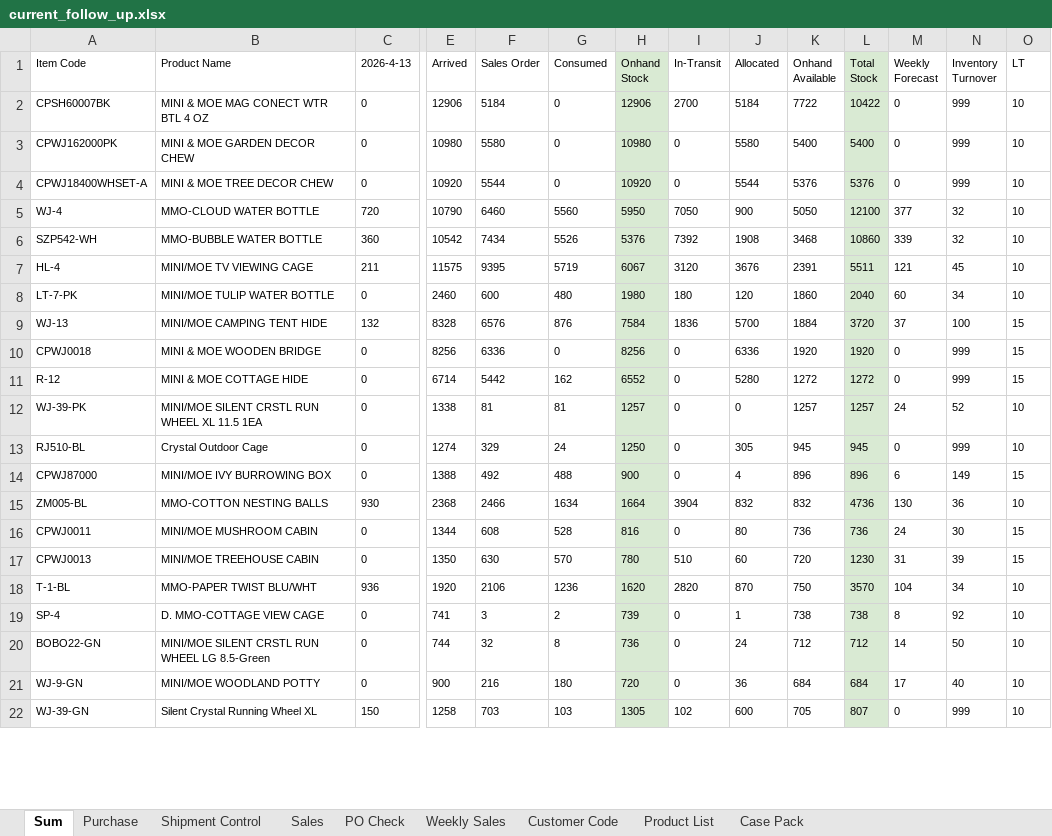
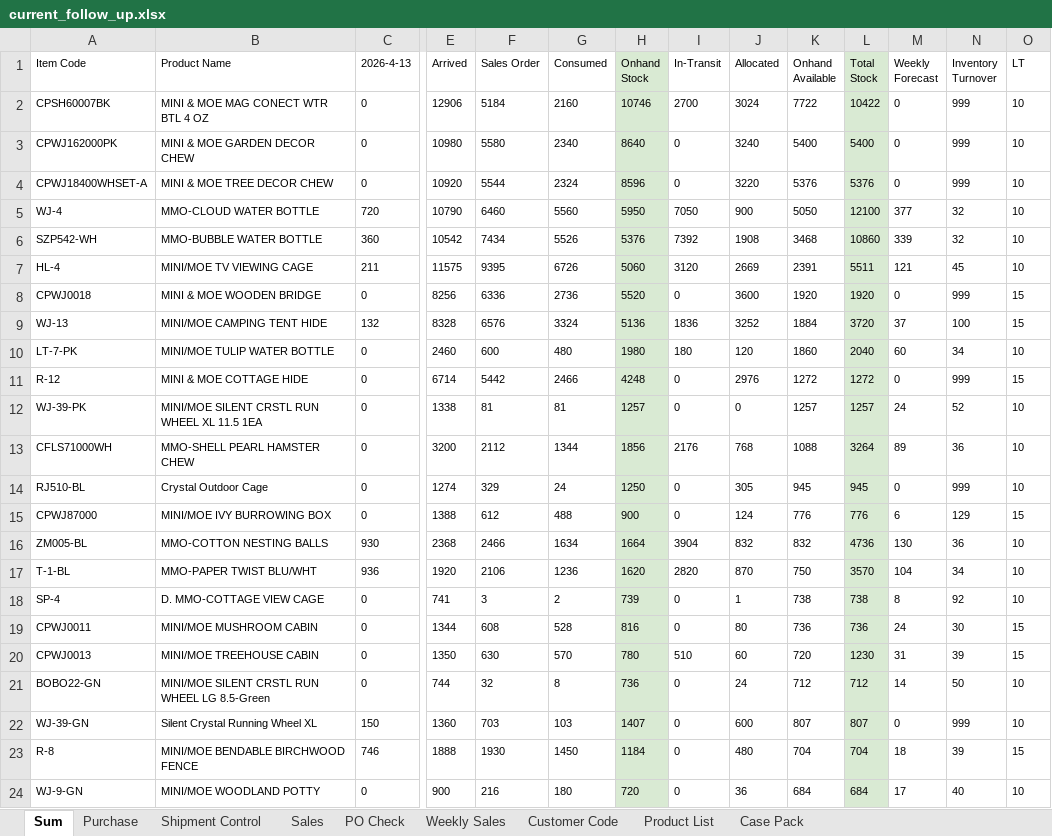
Before and after one commit to nicolechu111111-lgtm/scm-risk-dashboard, an Excel workbook: data/current_follow_up.xlsx, sheet Sum, drawn as a sheet; only a part is shown, gaps mark what is left out; values as stored, in another font and other column widths than the file's, no borders; conditional formats not drawn; removed rows and columns are numbered as before the commit, all else as after; rows hold the shown columns only; the diff covers the shown part only; the diff names each change by its address in the sheet, - before the commit and + after, or states it on an @@ line.

Commit message:
更新当前 Follow Up 数据

```diff
--- a/data/current_follow_up.xlsx (sheet Sum)
+++ b/data/current_follow_up.xlsx (sheet Sum)
-G2 (Consumed): 0
+G2 (Consumed): 2160
-H2 (Onhand Stock): 12906
+H2 (Onhand Stock): 10746
-J2 (Allocated): 5184
+J2 (Allocated): 3024
-G3 (Consumed): 0
+G3 (Consumed): 2340
-H3 (Onhand Stock): 10980
+H3 (Onhand Stock): 8640
-J3 (Allocated): 5580
+J3 (Allocated): 3240
-G4 (Consumed): 0
+G4 (Consumed): 2324
-H4 (Onhand Stock): 10920
+H4 (Onhand Stock): 8596
-J4 (Allocated): 5544
+J4 (Allocated): 3220
-G7 (Consumed): 5719
+G7 (Consumed): 6726
-H7 (Onhand Stock): 6067
+H7 (Onhand Stock): 5060
-J7 (Allocated): 3676
+J7 (Allocated): 2669
+row 8: CPWJ0018 | MINI & MOE WOODEN BRIDGE | 0 | 8256 | 6336 | 2736 | 5520 | 0 | 3600 | 1920 | 1920 | 0 | 999 | 15
+row 9: WJ-13 | MINI/MOE CAMPING TENT HIDE | 132 | 8328 | 6576 | 3324 | 5136 | 1836 | 3252 | 1884 | 3720 | 37 | 100 | 15
-row 9: WJ-13 | MINI/MOE CAMPING TENT HIDE | 132 | 8328 | 6576 | 876 | 7584 | 1836 | 5700 | 1884 | 3720 | 37 | 100 | 15
-row 10: CPWJ0018 | MINI & MOE WOODEN BRIDGE | 0 | 8256 | 6336 | 0 | 8256 | 0 | 6336 | 1920 | 1920 | 0 | 999 | 15
-G11 (Consumed): 162
+G11 (Consumed): 2466
-H11 (Onhand Stock): 6552
+H11 (Onhand Stock): 4248
-J11 (Allocated): 5280
+J11 (Allocated): 2976
@@ row 92 moved to row 13: CFLS71000WH @@
-F15 (Sales Order): 492
+F15 (Sales Order): 612
-J15 (Allocated): 4
+J15 (Allocated): 124
-K15 (Onhand Available): 896
+K15 (Onhand Available): 776
-L15 (Total Stock): 896
+L15 (Total Stock): 776
-N15 (Inventory Turnover): 149
+N15 (Inventory Turnover): 129
@@ row 18 moved to row 17: T-1-BL @@
@@ row 19 moved to row 18: SP-4 @@
+row 22: WJ-39-GN | Silent Crystal Running Wheel XL | 150 | 1360 | 703 | 103 | 1407 | 0 | 600 | 807 | 807 | 0 | 999 | 10
-row 22: WJ-39-GN | Silent Crystal Running Wheel XL | 150 | 1258 | 703 | 103 | 1305 | 102 | 600 | 705 | 807 | 0 | 999 | 10
```
Also changed, not shown: 1 added row, 1 removed row, 1 moved row and 20 edited cells elsewhere in this sheet, sheet Sales, sheet Purchase, sheet PO Check, sheet Shipment Control, formulas that keep their value.
